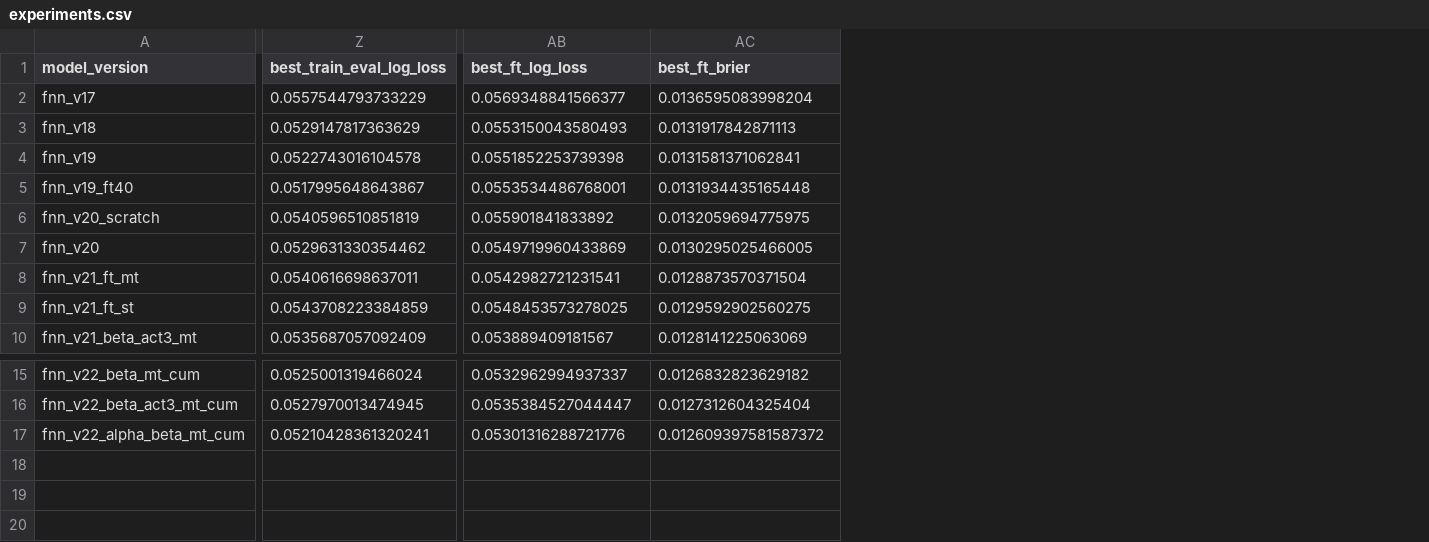
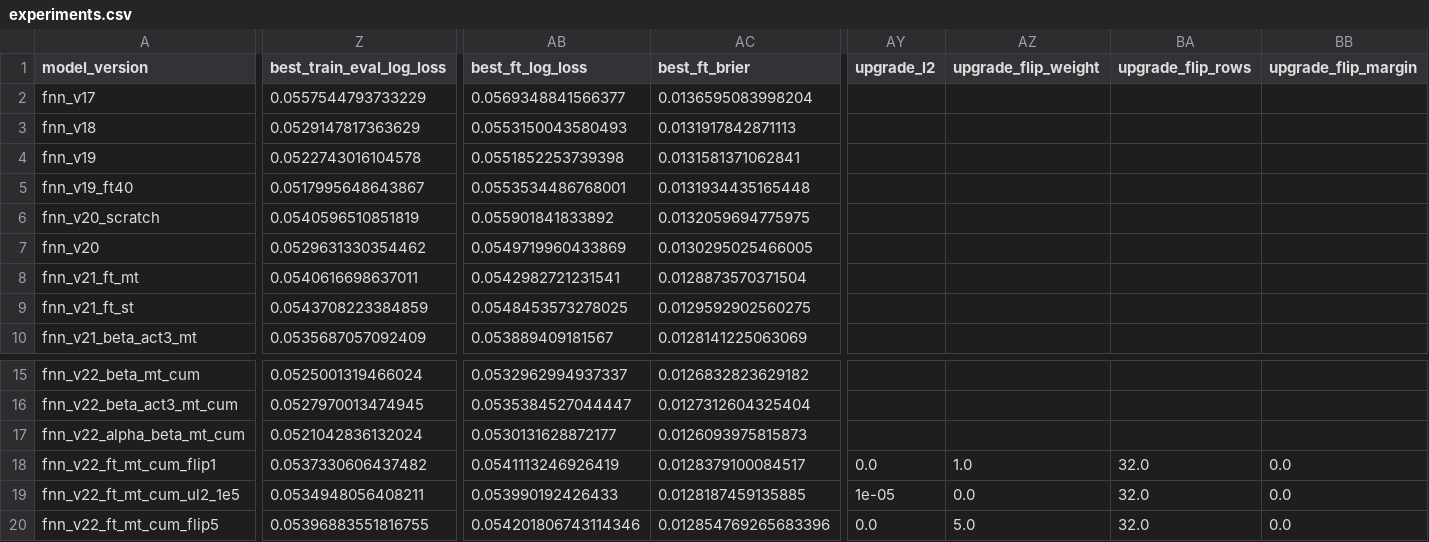
Before and after one commit to jjoba/sts_cockpit, a CSV file: model_objects/experiments.csv, drawn as a sheet; only a part is shown, gaps mark what is left out; rows hold the shown columns only; the diff covers the shown part only; the diff names each change by its address in the sheet, - before the commit and + after, or states it on an @@ line.

```diff
--- a/model_objects/experiments.csv
+++ b/model_objects/experiments.csv
+column AY (upgrade_l2), empty
+column AZ (upgrade_flip_weight), empty
+column BA (upgrade_flip_rows), empty
+column BB (upgrade_flip_margin), empty
-Z17 (best_train_eval_log_loss): 0.05210428361320241
+Z17 (best_train_eval_log_loss): 0.0521042836132024
-AB17 (best_ft_log_loss): 0.05301316288721776
+AB17 (best_ft_log_loss): 0.0530131628872177
-AC17 (best_ft_brier): 0.012609397581587372
+AC17 (best_ft_brier): 0.0126093975815873
+row 18: fnn_v22_ft_mt_cum_flip1 | 0.0537330606437482 | 0.0541113246926419 | 0.0128379100084517 | 0.0 | 1.0 | 32.0 | 0.0
+row 19: fnn_v22_ft_mt_cum_ul2_1e5 | 0.0534948056408211 | 0.053990192426433 | 0.0128187459135885 | 1e-05 | 0.0 | 32.0 | 0.0
+row 20: fnn_v22_ft_mt_cum_flip5 | 0.05396883551816755 | 0.054201806743114346 | 0.012854769265683396 | 0.0 | 5.0 | 32.0 | 0.0
```
Also changed, not shown: 10 edited cells elsewhere in this file, 34 other files.
